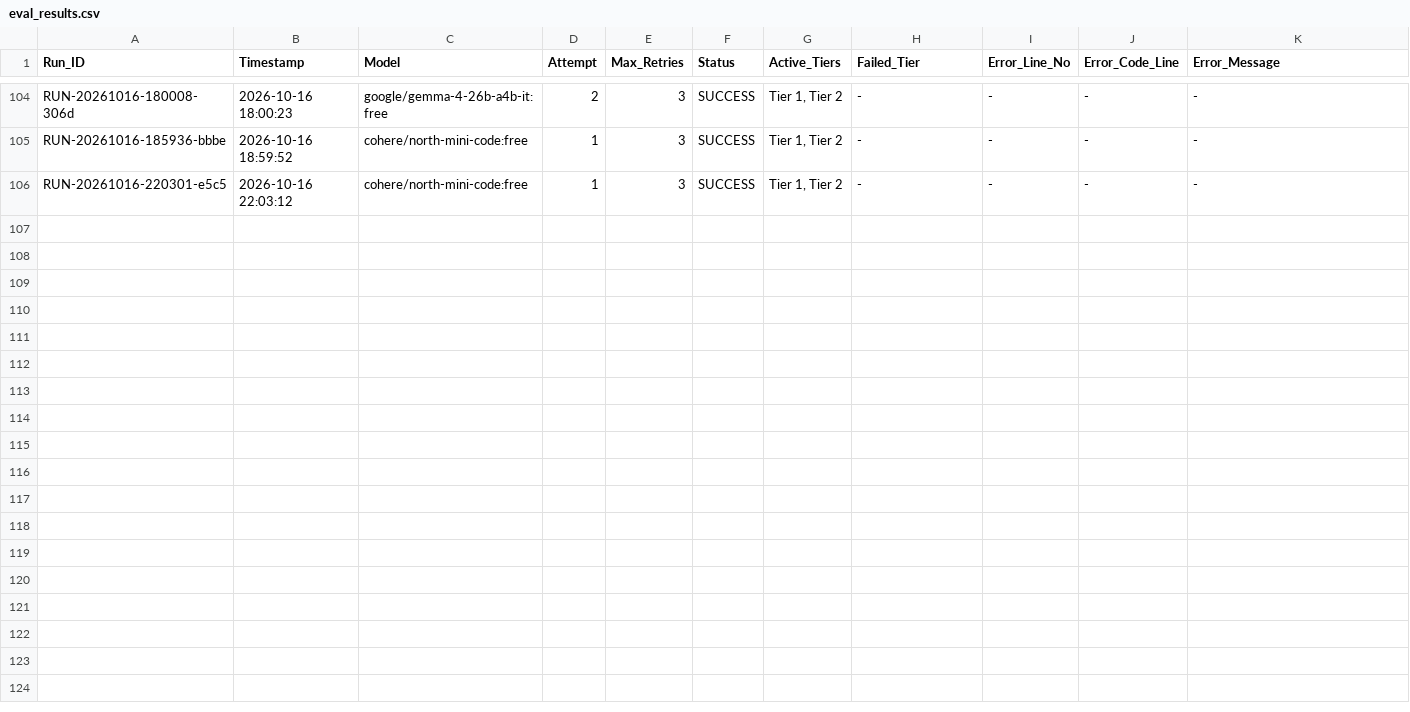
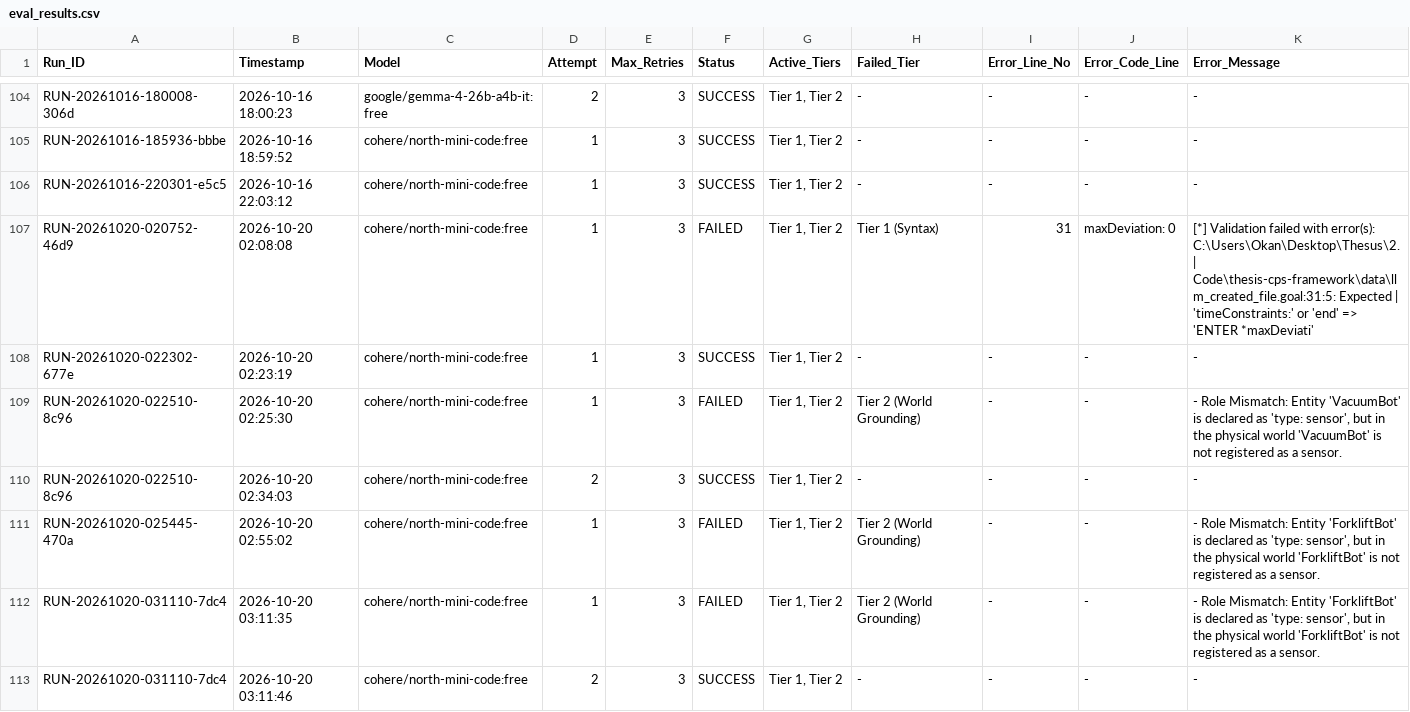
Before and after one commit to NakoPCH/thesis-cps-framework, a CSV file: experiments/eval_results.csv, drawn as a sheet; only a part is shown, gaps mark what is left out.

```diff
--- a/experiments/eval_results.csv
+++ b/experiments/eval_results.csv
@@ -106 +106,8 @@ RUN-20261016-185936-bbbe,2026-10-16 18:59:52,cohere/north-mini-code:free,1,3,SUC
 RUN-20261016-220301-e5c5,2026-10-16 22:03:12,cohere/north-mini-code:free,1,3,SUCCESS,"Tier 1, Tier 2",-,-,-,-
+RUN-20261020-020752-46d9,2026-10-20 02:08:08,cohere/north-mini-code:free,1,3,FAILED,"Tier 1, Tier 2",Tier 1 (Syntax),31,maxDeviation: 0,[*] Validation failed with error(s): C:\Users\Okan\Desktop\Thesus\2.  | Code\thesis-cps-framework\data\llm_created_file.goal:31:5: Expected  | 'timeConstraints:' or 'end' => 'ENTER     *maxDeviati'
+RUN-20261020-022302-677e,2026-10-20 02:23:19,cohere/north-mini-code:free,1,3,SUCCESS,"Tier 1, Tier 2",-,-,-,-
+RUN-20261020-022510-8c96,2026-10-20 02:25:30,cohere/north-mini-code:free,1,3,FAILED,"Tier 1, Tier 2",Tier 2 (World Grounding),-,-,"- Role Mismatch: Entity 'VacuumBot' is declared as 'type: sensor', but in the physical world 'VacuumBot' is not registered as a sensor."
+RUN-20261020-022510-8c96,2026-10-20 02:34:03,cohere/north-mini-code:free,2,3,SUCCESS,"Tier 1, Tier 2",-,-,-,-
+RUN-20261020-025445-470a,2026-10-20 02:55:02,cohere/north-mini-code:free,1,3,FAILED,"Tier 1, Tier 2",Tier 2 (World Grounding),-,-,"- Role Mismatch: Entity 'ForkliftBot' is declared as 'type: sensor', but in the physical world 'ForkliftBot' is not registered as a sensor."
+RUN-20261020-031110-7dc4,2026-10-20 03:11:35,cohere/north-mini-code:free,1,3,FAILED,"Tier 1, Tier 2",Tier 2 (World Grounding),-,-,"- Role Mismatch: Entity 'ForkliftBot' is declared as 'type: sensor', but in the physical world 'ForkliftBot' is not registered as a sensor."
+RUN-20261020-031110-7dc4,2026-10-20 03:11:46,cohere/north-mini-code:free,2,3,SUCCESS,"Tier 1, Tier 2",-,-,-,-
```
Also changed, not shown: 16 other files.
